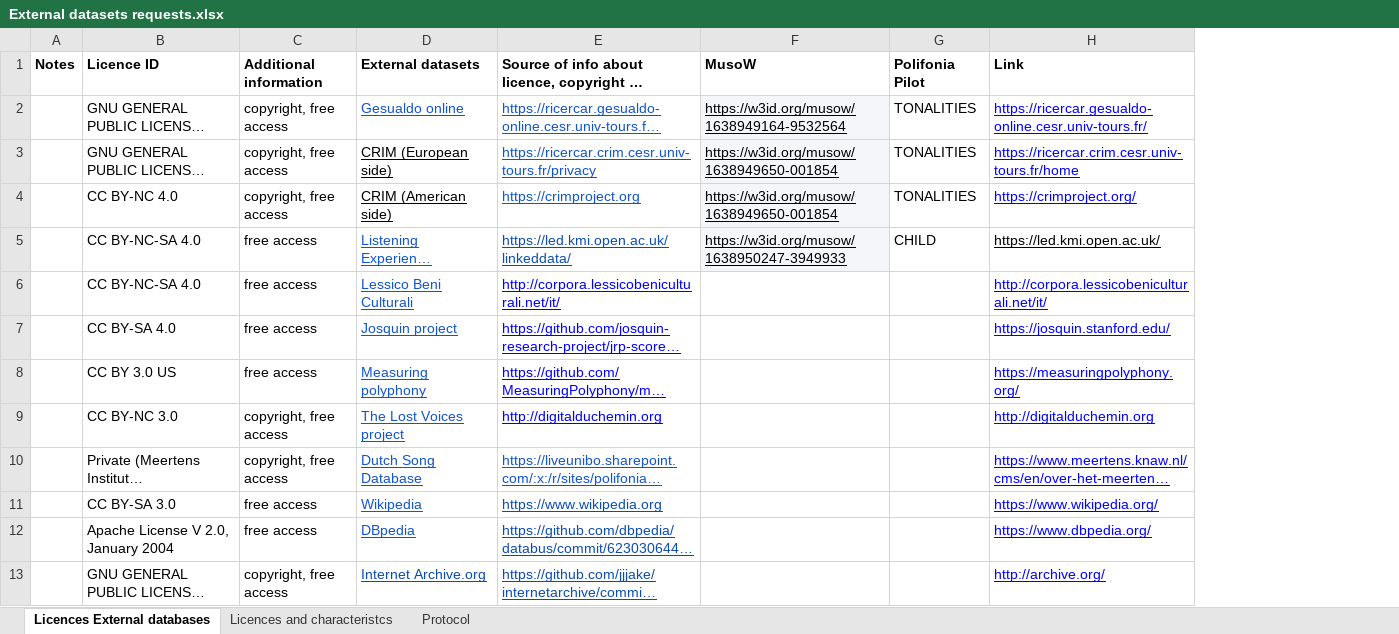
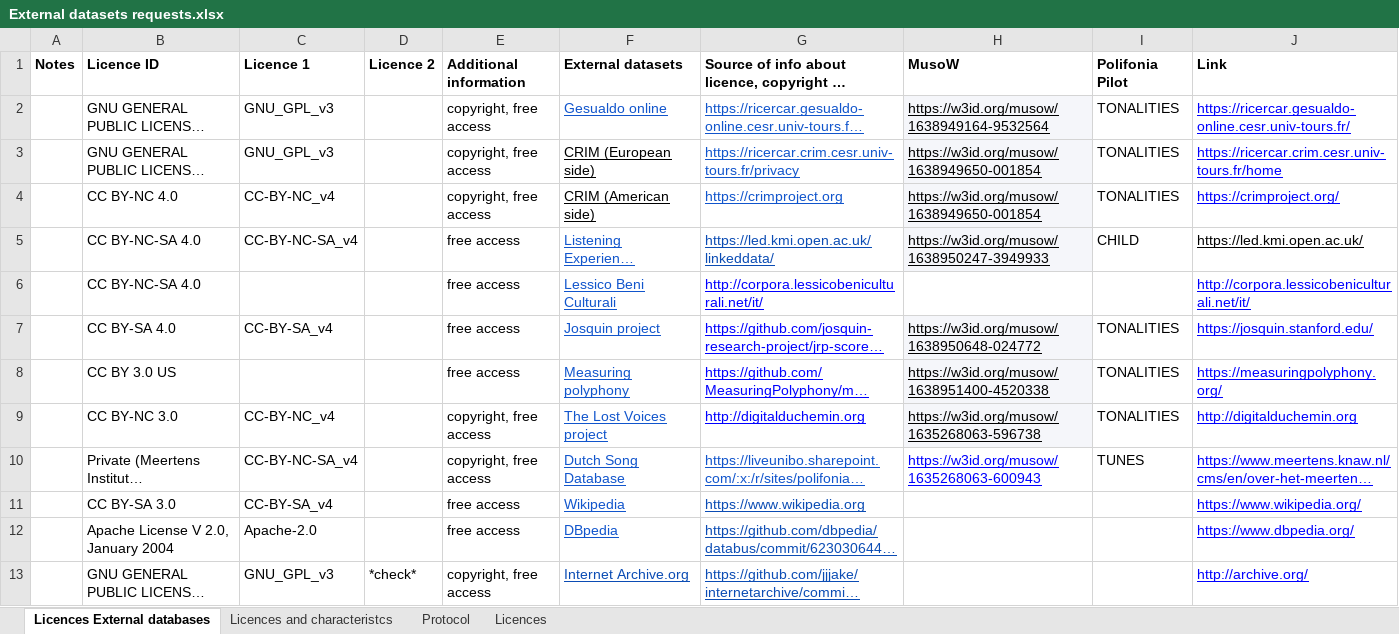
Before and after one commit to polifonia-project/licences, an Excel workbook: data/External datasets requests.xlsx, sheet Licences External databases, drawn as a sheet; only a part is shown; long unchanged cells end in …; values as stored, in another font and other column widths than the file's, no borders; charts and pictures and conditional formats not drawn; addresses are those after the commit; the diff covers the shown part only; the diff names each change by its address in the sheet, - before the commit and + after, or states it on an @@ line.

```diff
--- a/data/External datasets requests.xlsx (sheet Licences External databases)
+++ b/data/External datasets requests.xlsx (sheet Licences External databases)
+sheet tab: Licences
+column C (Licence 1), rows 2-13: GNU_GPL_v3 | GNU_GPL_v3 | CC-BY-NC_v4 | CC-BY-NC-SA_v4 |  | CC-BY-SA_v4 |  | CC-BY-NC_v4 | CC-BY-NC-SA_v4 | CC-BY-SA_v4 | Apache-2.0 | GNU_GPL_v3
+column D (Licence 2), row 13: *check*
-H7 (MusoW): (empty)
+H7 (MusoW): https://w3id.org/musow/1638950648-024772
-H7:H9 fill: none
+H7:H9 fill: #F5F6FA
-I7:I9 (Polifonia Pilot): (empty)
+I7:I9 (Polifonia Pilot): TONALITIES
-H8 (MusoW): (empty)
+H8 (MusoW): https://w3id.org/musow/1638951400-4520338
-H9 (MusoW): (empty)
+H9 (MusoW): https://w3id.org/musow/1635268063-596738
-H10 (MusoW): (empty)
+H10 (MusoW): https://w3id.org/musow/1635268063-600943
-I10 (Polifonia Pilot): (empty)
+I10 (Polifonia Pilot): TUNES
```
Also changed, not shown: 8 edited cells and cell formats elsewhere in this sheet, charts or pictures, 1 other file.
